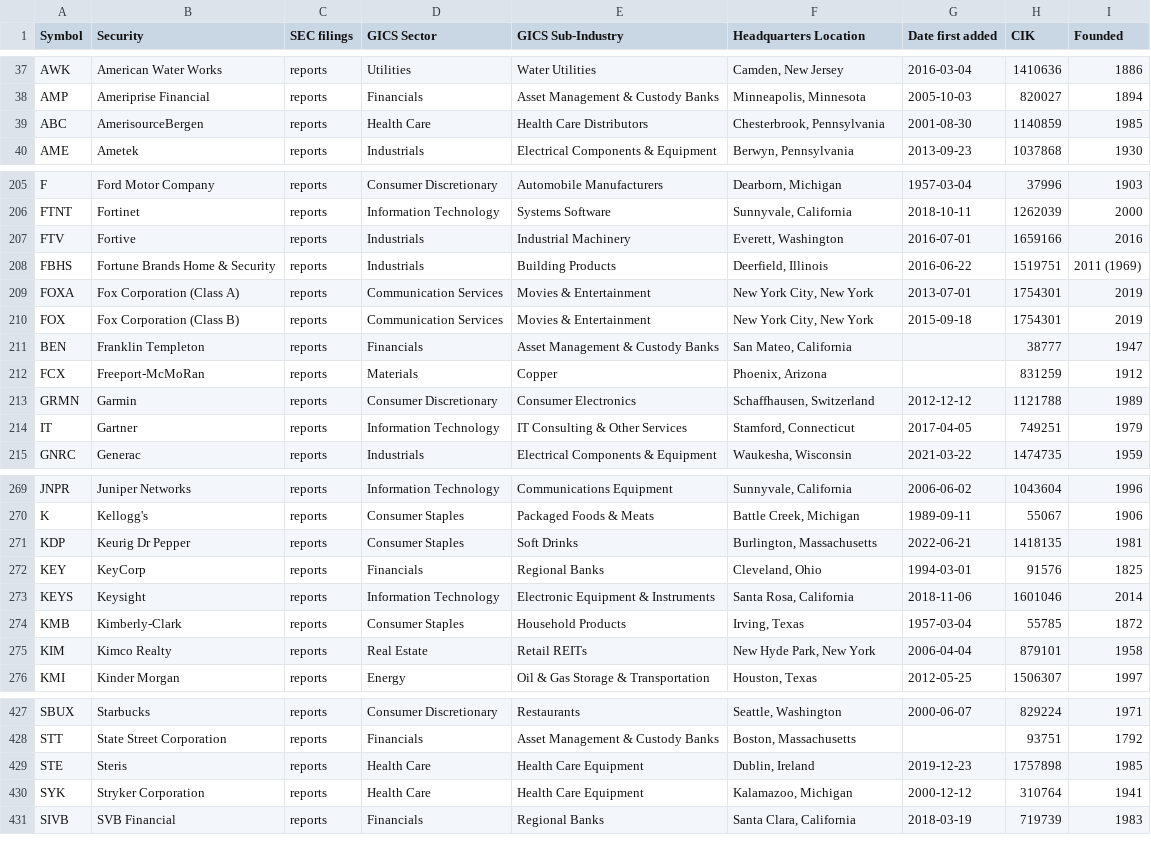
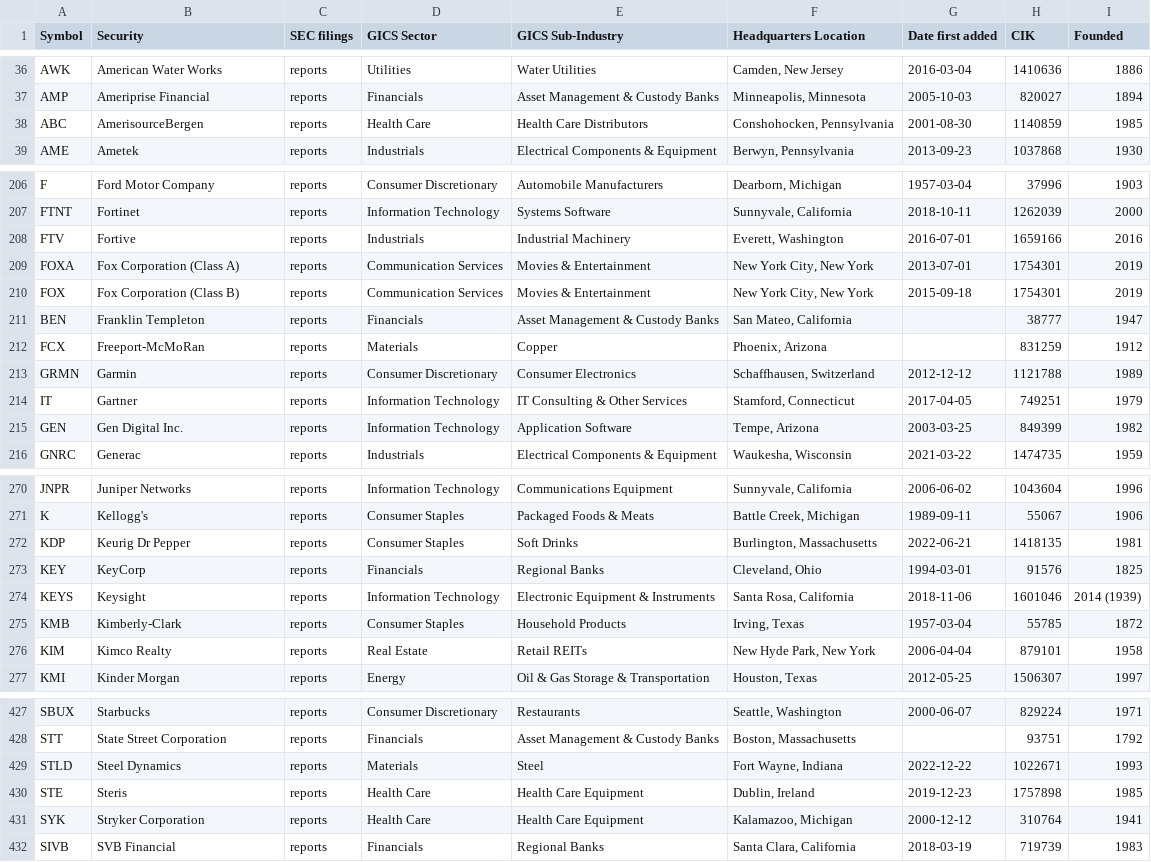
Before and after one commit to fja05680/sp500, a CSV file: sp500.csv, drawn as a sheet; only a part is shown, gaps mark what is left out; the diff covers the shown part only.

```diff
--- a/sp500.csv
+++ b/sp500.csv
@@ -38,3 +37,3 @@ AWK,American Water Works,reports,Utilities,Water Utilities,"Camden, New Jersey",
 AMP,Ameriprise Financial,reports,Financials,Asset Management & Custody Banks,"Minneapolis, Minnesota",2005-10-03,820027,1894
-ABC,AmerisourceBergen,reports,Health Care,Health Care Distributors,"Chesterbrook, Pennsylvania",2001-08-30,1140859,1985
+ABC,AmerisourceBergen,reports,Health Care,Health Care Distributors,"Conshohocken, Pennsylvania",2001-08-30,1140859,1985
 AME,Ametek,reports,Industrials,Electrical Components & Equipment,"Berwyn, Pennsylvania",2013-09-23,1037868,1930
@@ -207,3 +208,2 @@ FTNT,Fortinet,reports,Information Technology,Systems Software,"Sunnyvale, Califo
 FTV,Fortive,reports,Industrials,Industrial Machinery,"Everett, Washington",2016-07-01,1659166,2016
-FBHS,Fortune Brands Home & Security,reports,Industrials,Building Products,"Deerfield, Illinois",2016-06-22,1519751,2011 (1969)
 FOXA,Fox Corporation (Class A),reports,Communication Services,Movies & Entertainment,"New York City, New York",2013-07-01,1754301,2019
@@ -214,2 +214,3 @@ GRMN,Garmin,reports,Consumer Discretionary,Consumer Electronics,"Schaffhausen, S
 IT,Gartner,reports,Information Technology,IT Consulting & Other Services,"Stamford, Connecticut",2017-04-05,749251,1979
+GEN,Gen Digital Inc.,reports,Information Technology,Application Software,"Tempe, Arizona",2003-03-25,849399,1982
 GNRC,Generac,reports,Industrials,Electrical Components & Equipment,"Waukesha, Wisconsin",2021-03-22,1474735,1959
@@ -272,3 +273,3 @@ KDP,Keurig Dr Pepper,reports,Consumer Staples,Soft Drinks,"Burlington, Massachus
 KEY,KeyCorp,reports,Financials,Regional Banks,"Cleveland, Ohio",1994-03-01,91576,1825
-KEYS,Keysight,reports,Information Technology,Electronic Equipment & Instruments,"Santa Rosa, California",2018-11-06,1601046,2014
+KEYS,Keysight,reports,Information Technology,Electronic Equipment & Instruments,"Santa Rosa, California",2018-11-06,1601046,2014 (1939)
 KMB,Kimberly-Clark,reports,Consumer Staples,Household Products,"Irving, Texas",1957-03-04,55785,1872
@@ -428,2 +428,3 @@ SBUX,Starbucks,reports,Consumer Discretionary,Restaurants,"Seattle, Washington",
 STT,State Street Corporation,reports,Financials,Asset Management & Custody Banks,"Boston, Massachusetts",,93751,1792
+STLD,Steel Dynamics,reports,Materials,Steel,"Fort Wayne, Indiana",2022-12-22,1022671,1993
 STE,Steris,reports,Health Care,Health Care Equipment,"Dublin, Ireland",2019-12-23,1757898,1985
```
Also changed, not shown: 2 added rows, 3 removed rows and 4 edited cells elsewhere in this file, sp500_changes_since_2019.csv, 4 other files.
